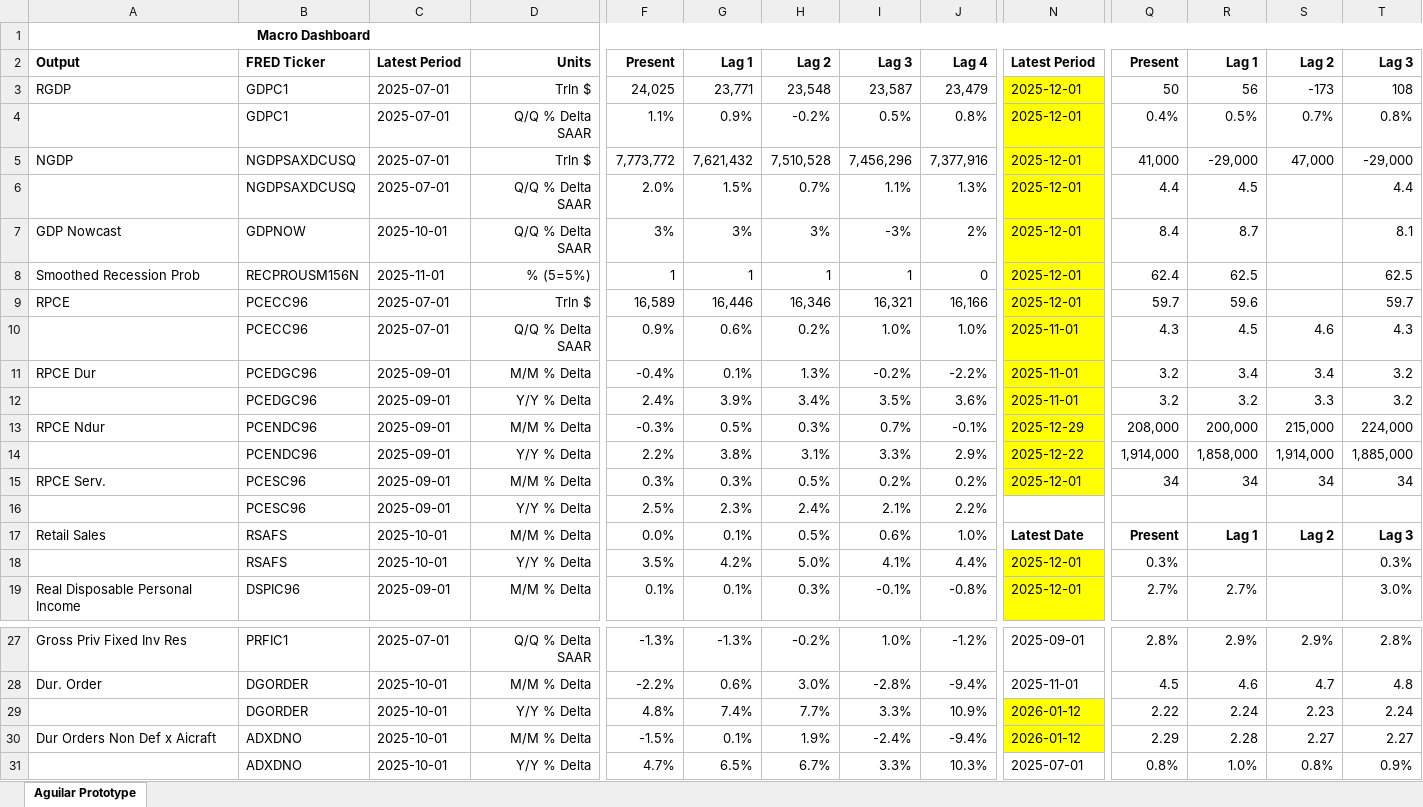
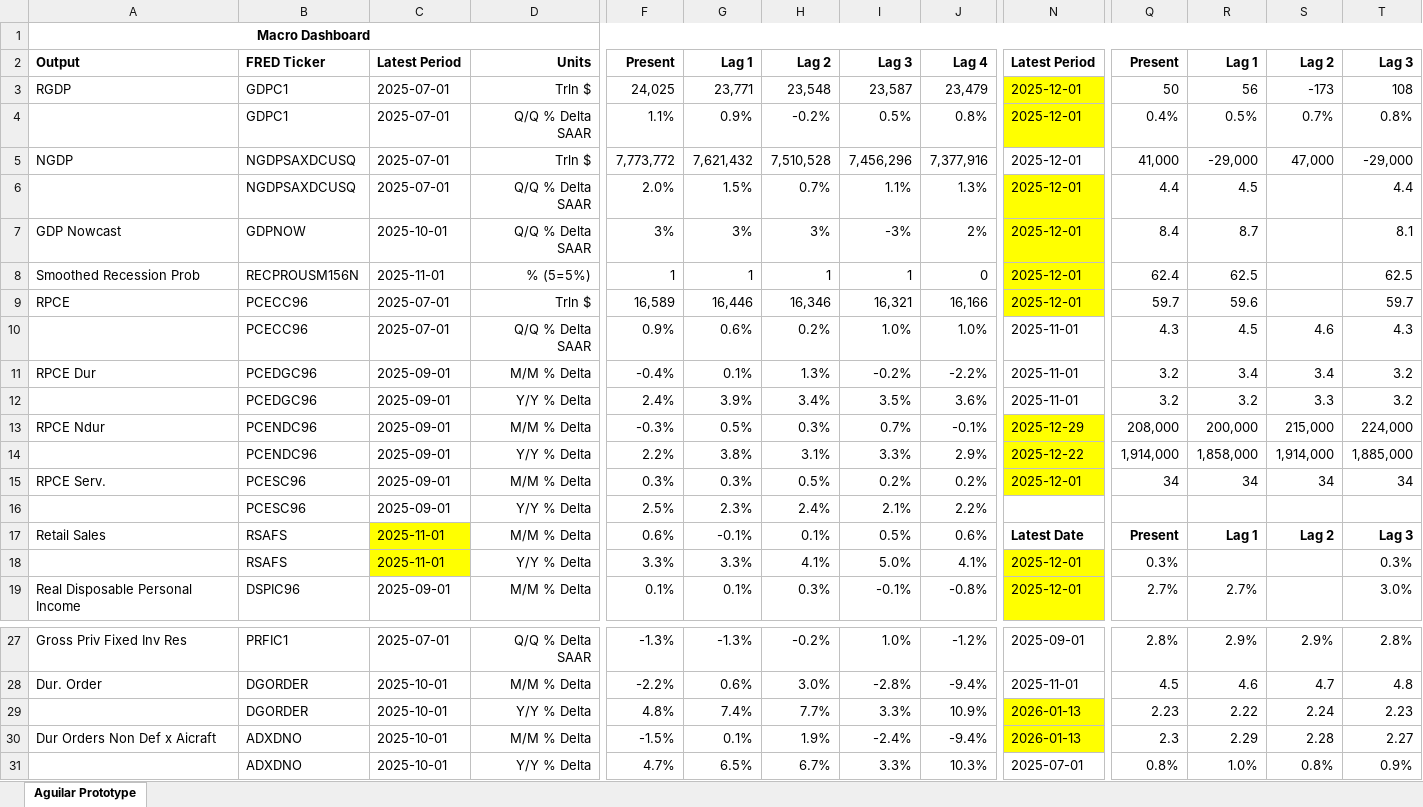
Before and after one commit to BlueMarginalist/MacroDashBoard, an Excel workbook: MacroDashboard Versions/Economic Dashboard V1-Template-UPDATE.xlsx, sheet Aguilar Prototype, drawn as a sheet; only a part is shown, gaps mark what is left out; values as stored, in another font and other column widths than the file's, no borders; the diff covers the shown part only; the diff names each change by its address in the sheet, - before the commit and + after, or states it on an @@ line.

```diff
--- a/MacroDashboard Versions/Economic Dashboard V1-Template-UPDATE.xlsx (sheet Aguilar Prototype)
+++ b/MacroDashboard Versions/Economic Dashboard V1-Template-UPDATE.xlsx (sheet Aguilar Prototype)
-N5 fill: #FFFF00
+N5 fill: none
-N10:N12 fill: #FFFF00
+N10:N12 fill: none
-C17:C18: 2025-10-01
+C17:C18: 2025-11-01
-C17:C18 fill: none
+C17:C18 fill: #FFFF00
-F17: 0.0%
+F17: 0.6%
-G17: 0.1%
+G17: -0.1%
-H17: 0.5%
+H17: 0.1%
-I17: 0.6%
+I17: 0.5%
-J17: 1.0%
+J17: 0.6%
-F18: 3.5%
+F18: 3.3%
-G18: 4.2%
+G18: 3.3%
-H18: 5.0%
+H18: 4.1%
-I18: 4.1%
+I18: 5.0%
-J18: 4.4%
+J18: 4.1%
-N29:N30: 2026-01-12
+N29:N30: 2026-01-13
-Q29: 2.22
+Q29: 2.23
-R29: 2.24
+R29: 2.22
-S29: 2.23
+S29: 2.24
-T29: 2.24
+T29: 2.23
-Q30: 2.29
+Q30: 2.3
-R30: 2.28
+R30: 2.29
-S30: 2.27
+S30: 2.28
```
Also changed, not shown: 34 edited cells and cell formats elsewhere in this sheet, 5 other files.
